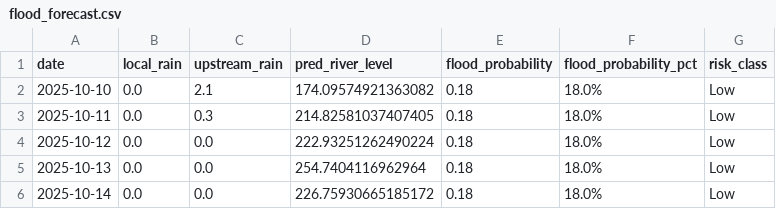
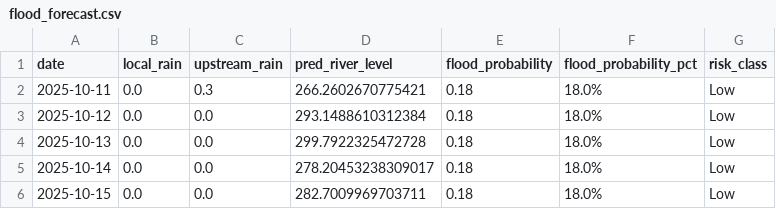
Before and after one commit to keshavkhandelwal13/Matsya-Flood-detector, a CSV file: backend/flood_detector/flood_forecast.csv, drawn as a sheet.

```diff
--- a/backend/flood_detector/flood_forecast.csv
+++ b/backend/flood_detector/flood_forecast.csv
@@ -1,6 +1,6 @@
 date,local_rain,upstream_rain,pred_river_level,flood_probability,flood_probability_pct,risk_class
-2025-10-10,0.0,2.1,174.09574921363082,0.18,18.0%,Low
-2025-10-11,0.0,0.3,214.82581037407405,0.18,18.0%,Low
-2025-10-12,0.0,0.0,222.93251262490224,0.18,18.0%,Low
-2025-10-13,0.0,0.0,254.7404116962964,0.18,18.0%,Low
-2025-10-14,0.0,0.0,226.75930665185172,0.18,18.0%,Low
+2025-10-11,0.0,0.3,266.2602670775421,0.18,18.0%,Low
+2025-10-12,0.0,0.0,293.1488610312384,0.18,18.0%,Low
+2025-10-13,0.0,0.0,299.7922325472728,0.18,18.0%,Low
+2025-10-14,0.0,0.0,278.20453238309017,0.18,18.0%,Low
+2025-10-15,0.0,0.0,282.7009969703711,0.18,18.0%,Low
```
Also changed, not shown: backend/csv_generator/flood_prediction.csv, 3 other files.
